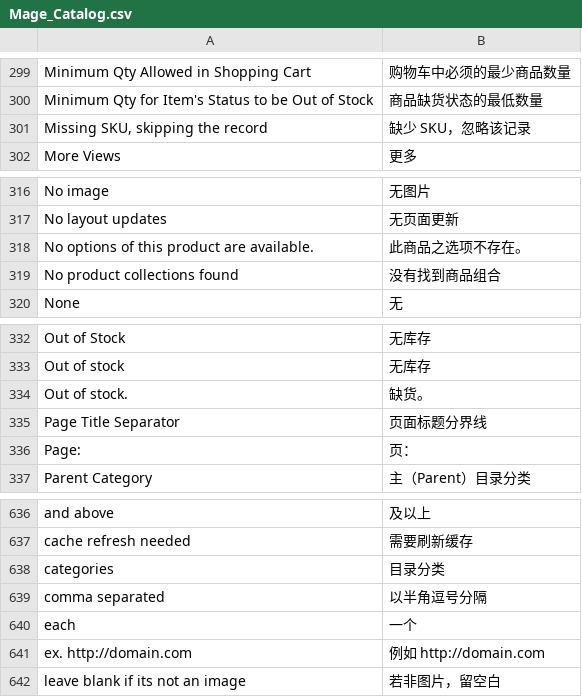
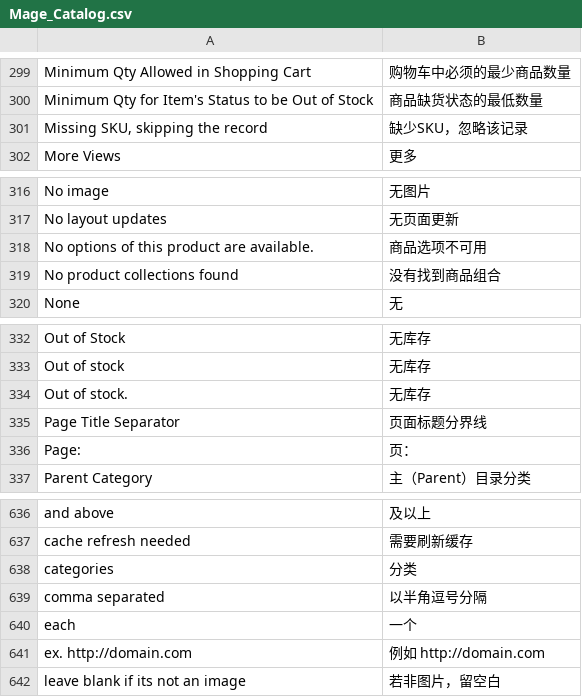
Before and after one commit to cosmocommerce/magento-chinese-edition, a CSV file: locale/zh_CN/Mage_Catalog.csv, drawn as a sheet; only a part is shown, gaps mark what is left out; the diff covers the shown part only; the diff names each change by its address in the sheet, - before the commit and + after, or states it on an @@ line.

```diff
--- a/locale/zh_CN/Mage_Catalog.csv
+++ b/locale/zh_CN/Mage_Catalog.csv
-B301: 缺少 SKU，忽略该记录
+B301: 缺少SKU，忽略该记录
-B318: 此商品之选项不存在。
+B318: 商品选项不可用
-B334: 缺货。
+B334: 无库存
-B638: 目录分类
+B638: 分类
```
Also changed, not shown: 26 edited cells elsewhere in this file.
